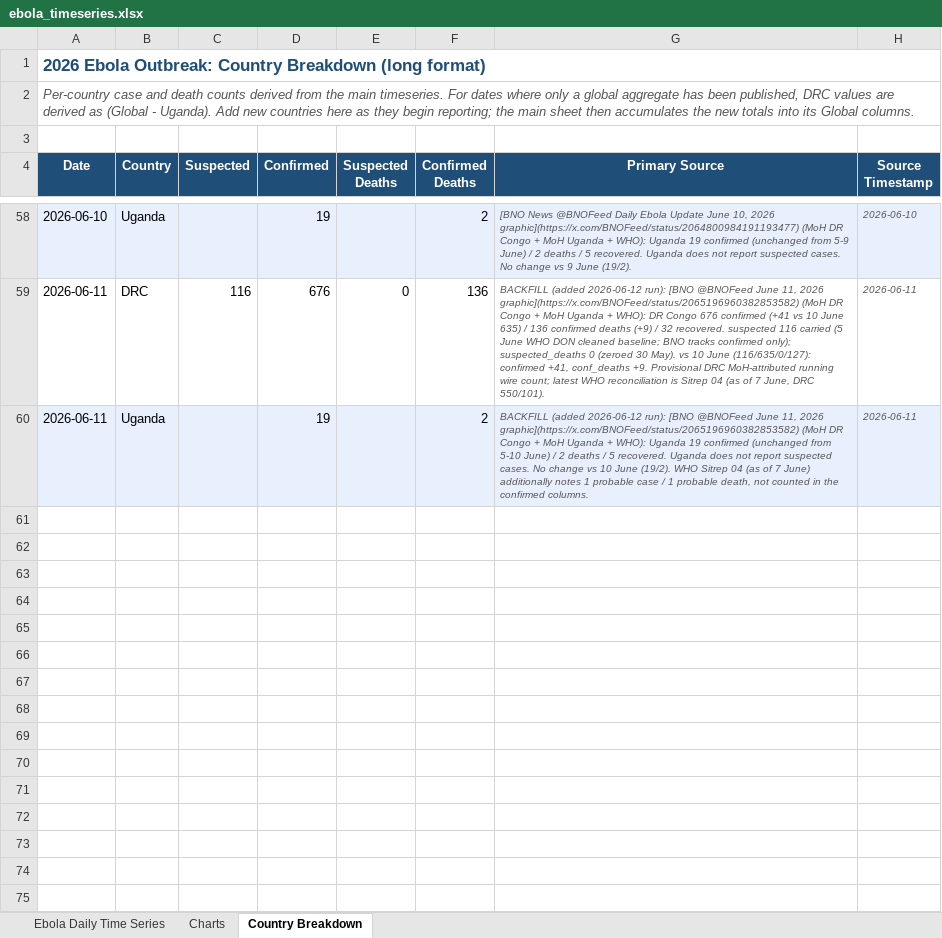
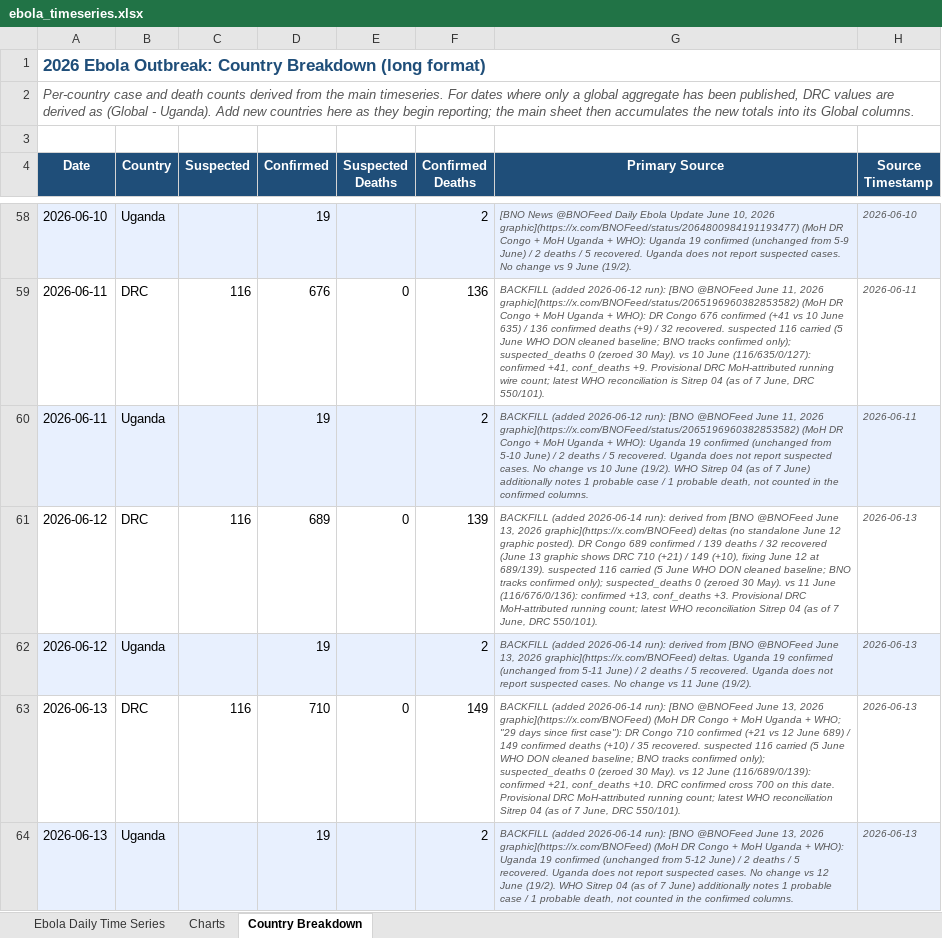
Before and after one commit to webbegole/ebola-bundibugyo-tracker-2026, an Excel workbook: outputs/ebola_timeseries.xlsx, sheet Country Breakdown, drawn as a sheet; only a part is shown, gaps mark what is left out; values as stored, in another font and other column widths than the file's, no borders; the diff names each change by its address in the sheet, - before the commit and + after, or states it on an @@ line.

Commit message:
Daily update 2026-06-14: backfill June 12-13 (DRC tops 700 confirmed, global deaths pass 150); no Sitrep 05

```diff
--- a/outputs/ebola_timeseries.xlsx (sheet Country Breakdown)
+++ b/outputs/ebola_timeseries.xlsx (sheet Country Breakdown)
+row 61: 2026-06-12 | DRC | 116 | 689 | 0 | 139 | BACKFILL (added 2026-06-14 run): derived from [BNO @BNOFeed June 13, 2026 graphic](https://x.com/BNOFeed) deltas (no standalone June 12 graphic posted). DR Congo 689 confirmed / 139 deaths / 32 recovered (June 13 graphic shows DRC 710 (+21) / 149 (+10), fixing June 12 at 689/139). suspected 116 carried (5 June WHO DON cleaned baseline; BNO tracks confirmed only); suspected_deaths 0 (zeroed 30 May). vs 11 June (116/676/0/136): confirmed +13, conf_deaths +3. Provisional DRC MoH-attributed running count; latest WHO reconciliation Sitrep 04 (as of 7 June, DRC 550/101). | 2026-06-13
+row 62: 2026-06-12 | Uganda |  | 19 |  | 2 | BACKFILL (added 2026-06-14 run): derived from [BNO @BNOFeed June 13, 2026 graphic](https://x.com/BNOFeed) deltas. Uganda 19 confirmed (unchanged from 5-11 June) / 2 deaths / 5 recovered. Uganda does not report suspected cases. No change vs 11 June (19/2). | 2026-06-13
+row 63: 2026-06-13 | DRC | 116 | 710 | 0 | 149 | BACKFILL (added 2026-06-14 run): [BNO @BNOFeed June 13, 2026 graphic](https://x.com/BNOFeed) (MoH DR Congo + MoH Uganda + WHO; "29 days since first case"): DR Congo 710 confirmed (+21 vs 12 June 689) / 149 confirmed deaths (+10) / 35 recovered. suspected 116 carried (5 June WHO DON cleaned baseline; BNO tracks confirmed only); suspected_deaths 0 (zeroed 30 May). vs 12 June (116/689/0/139): confirmed +21, conf_deaths +10. DRC confirmed cross 700 on this date. Provisional DRC MoH-attributed running count; latest WHO reconciliation Sitrep 04 (as of 7 June, DRC 550/101). | 2026-06-13
+row 64: 2026-06-13 | Uganda |  | 19 |  | 2 | BACKFILL (added 2026-06-14 run): [BNO @BNOFeed June 13, 2026 graphic](https://x.com/BNOFeed) (MoH DR Congo + MoH Uganda + WHO): Uganda 19 confirmed (unchanged from 5-12 June) / 2 deaths / 5 recovered. Uganda does not report suspected cases. No change vs 12 June (19/2). WHO Sitrep 04 (as of 7 June) additionally notes 1 probable case / 1 probable death, not counted in the confirmed columns. | 2026-06-13
```
Also changed, not shown: sheet Ebola Daily Time Series, sheet Charts, 6 other files.
